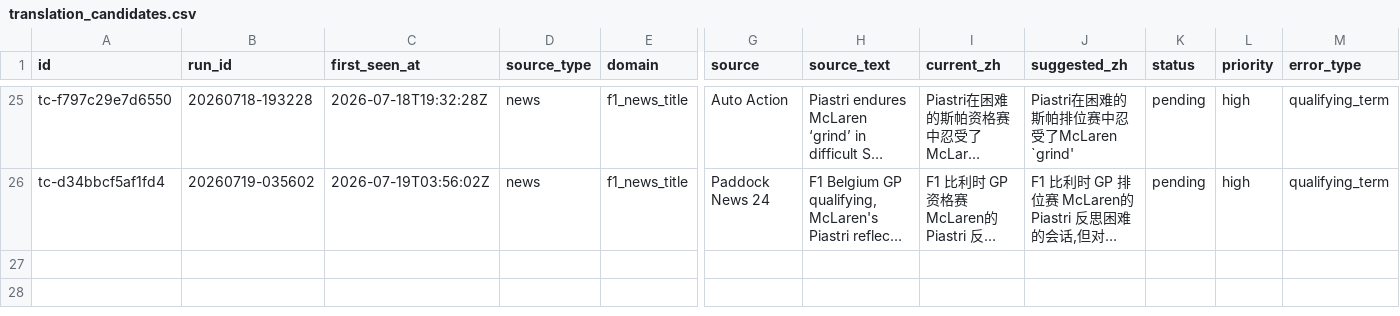
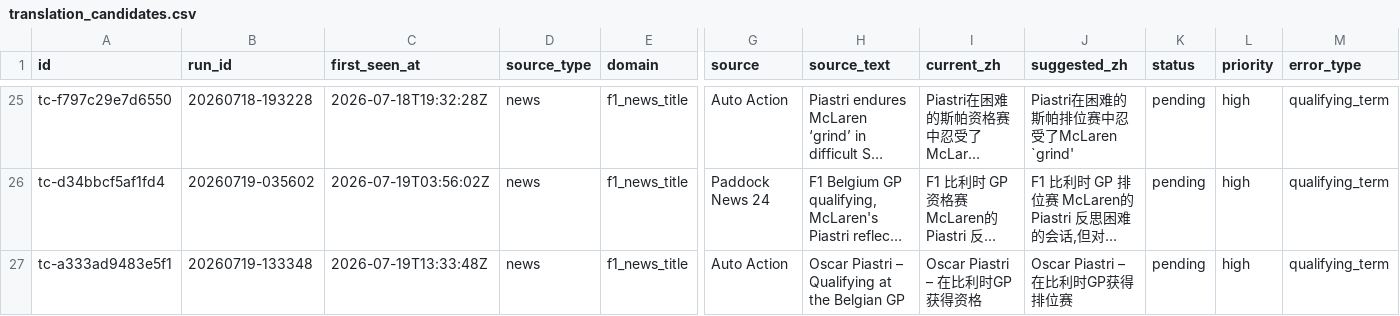
Before and after one commit to ZnonYmitY/piasnews, a CSV file: data/translation_candidates.csv, drawn as a sheet; only a part is shown, gaps mark what is left out; long unchanged cells end in …; rows hold the shown columns only; the diff names each change by its address in the sheet, - before the commit and + after, or states it on an @@ line.

```diff
--- a/data/translation_candidates.csv
+++ b/data/translation_candidates.csv
+row 27: tc-a333ad9483e5f1 | 20260719-133348 | 2026-07-19T13:33:48Z | news | f1_news_title | Auto Action | Oscar Piastri – Qualifying at the Belgian GP | Oscar Piastri – 在比利时GP获得资格 | Oscar Piastri – 在比利时GP获得排位赛 | pending | high | qualifying_term
```
Also changed, not shown: 8 other files.
